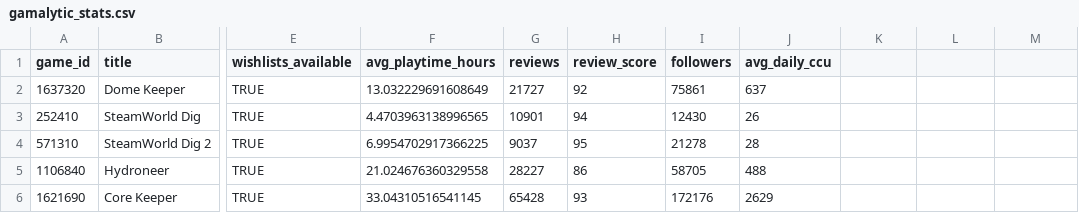
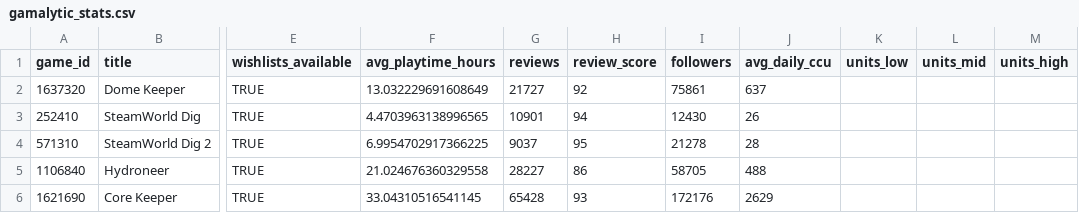
Before and after one commit to Dig-Your-Time/competitor-analysis, a CSV file: data/gamalytic_stats.csv, drawn as a sheet; only a part is shown, gaps mark what is left out; the diff names each change by its address in the sheet, - before the commit and + after, or states it on an @@ line.

```diff
--- a/data/gamalytic_stats.csv
+++ b/data/gamalytic_stats.csv
-K1: (empty)
+K1: units_low
-L1: (empty)
+L1: units_mid
-M1: (empty)
+M1: units_high
```
Also changed, not shown: data/estimates.csv, 18 other files.
